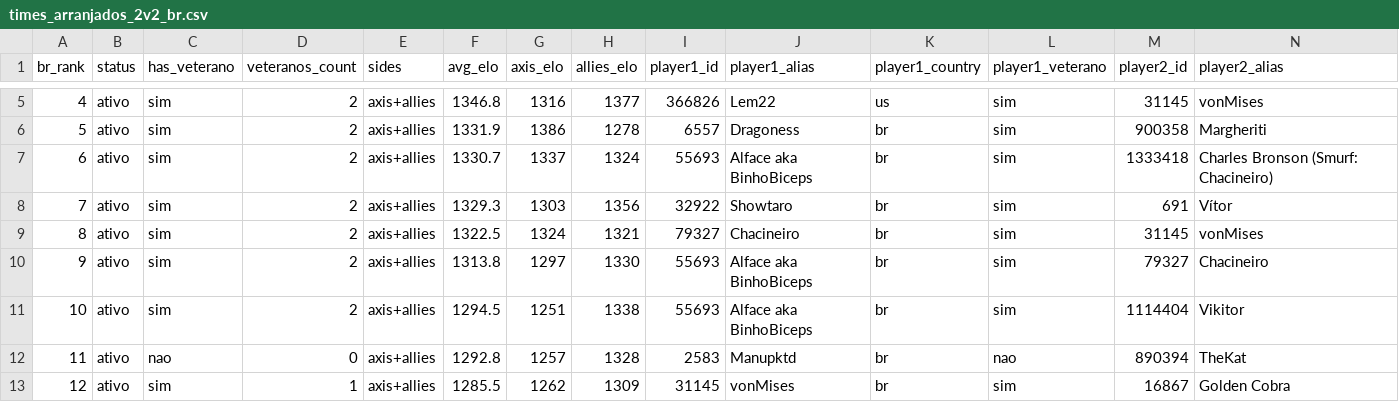
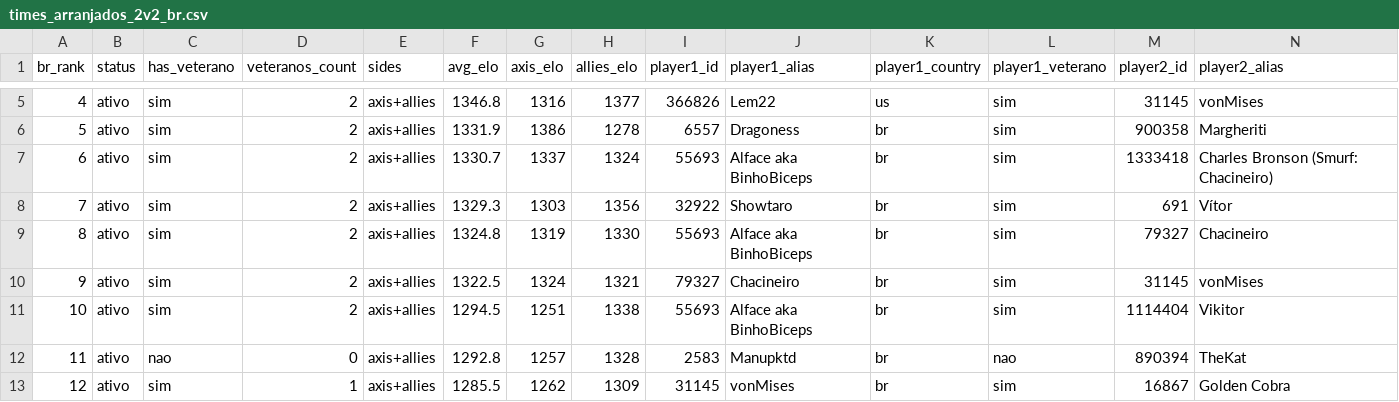
Before and after one commit to nigosky/coh3-br-ranking, a CSV file: times_arranjados_2v2_br.csv, drawn as a sheet; only a part is shown, gaps mark what is left out; removed rows and columns are numbered as before the commit, all else as after; rows hold the shown columns only; the diff names each change by its address in the sheet, - before the commit and + after, or states it on an @@ line.

```diff
--- a/times_arranjados_2v2_br.csv
+++ b/times_arranjados_2v2_br.csv
+row 9: 8 | ativo | sim | 2 | axis+allies | 1324.8 | 1319 | 1330 | 55693 | Alface aka BinhoBiceps | br | sim | 79327 | Chacineiro
@@ column A (br_rank) renumbered in row 10 @@
-row 10: 9 | ativo | sim | 2 | axis+allies | 1313.8 | 1297 | 1330 | 55693 | Alface aka BinhoBiceps | br | sim | 79327 | Chacineiro
```
Also changed, not shown: jogadores_br_steam.csv, ranking_unificado_br.csv, 41 other files.
